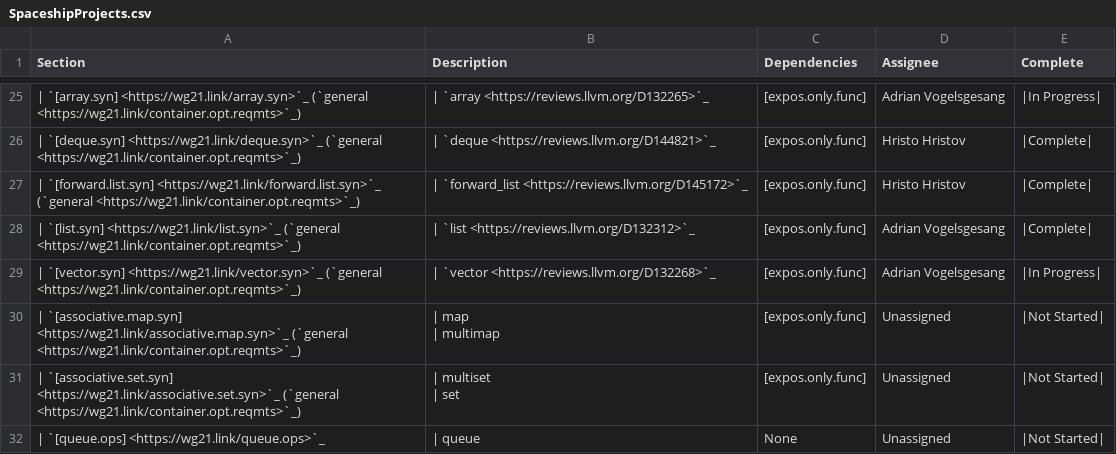
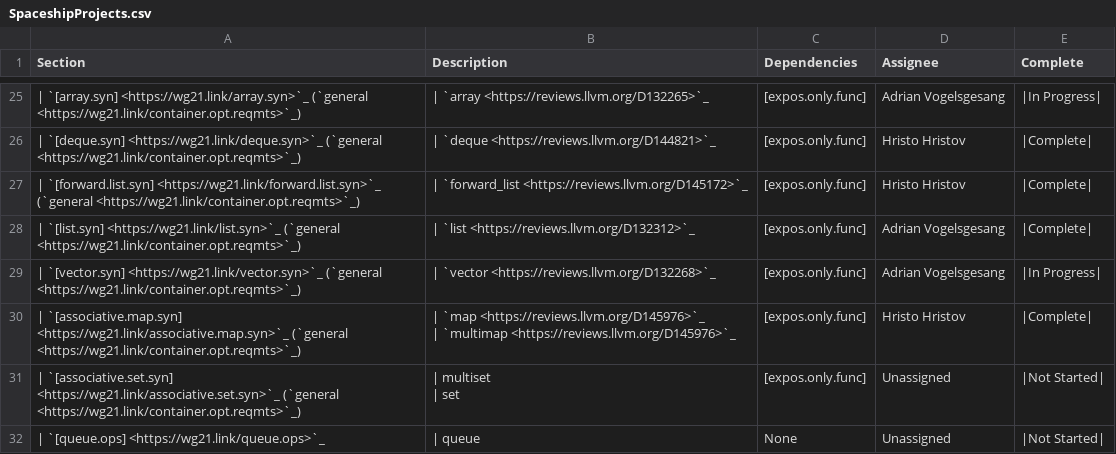
Before and after one commit to CTSRD-CHERI/libcxx, a CSV file: docs/Status/SpaceshipProjects.csv, drawn as a sheet; only a part is shown, gaps mark what is left out.

Commit message:
[libc++][spaceship] Implement `operator<=>` for `map` and `multimap`
Implements parts of P1614R2: `operator<=>` for `map` and `multimap`

Reviewed By: #libc, philnik

Spies: philnik, libcxx-commits, yaxunl

Differential Revision: https://reviews.llvm.org/D145976

```diff
--- a/docs/Status/SpaceshipProjects.csv
+++ b/docs/Status/SpaceshipProjects.csv
@@ -42,4 +42,4 @@ Section,Description,Dependencies,Assignee,Complete
 | `[vector.syn] <https://wg21.link/vector.syn>`_ (`general <https://wg21.link/container.opt.reqmts>`_),| `vector <https://reviews.llvm.org/D132268>`_,[expos.only.func],Adrian Vogelsgesang,|In Progress|
-| `[associative.map.syn] <https://wg21.link/associative.map.syn>`_ (`general <https://wg21.link/container.opt.reqmts>`_),"| map
-| multimap",[expos.only.func],Unassigned,|Not Started|
+| `[associative.map.syn] <https://wg21.link/associative.map.syn>`_ (`general <https://wg21.link/container.opt.reqmts>`_),"| `map <https://reviews.llvm.org/D145976>`_
+| `multimap <https://reviews.llvm.org/D145976>`_",[expos.only.func],Hristo Hristov,|Complete|
 | `[associative.set.syn] <https://wg21.link/associative.set.syn>`_ (`general <https://wg21.link/container.opt.reqmts>`_),"| multiset
```
Also changed, not shown: 4 other files.
